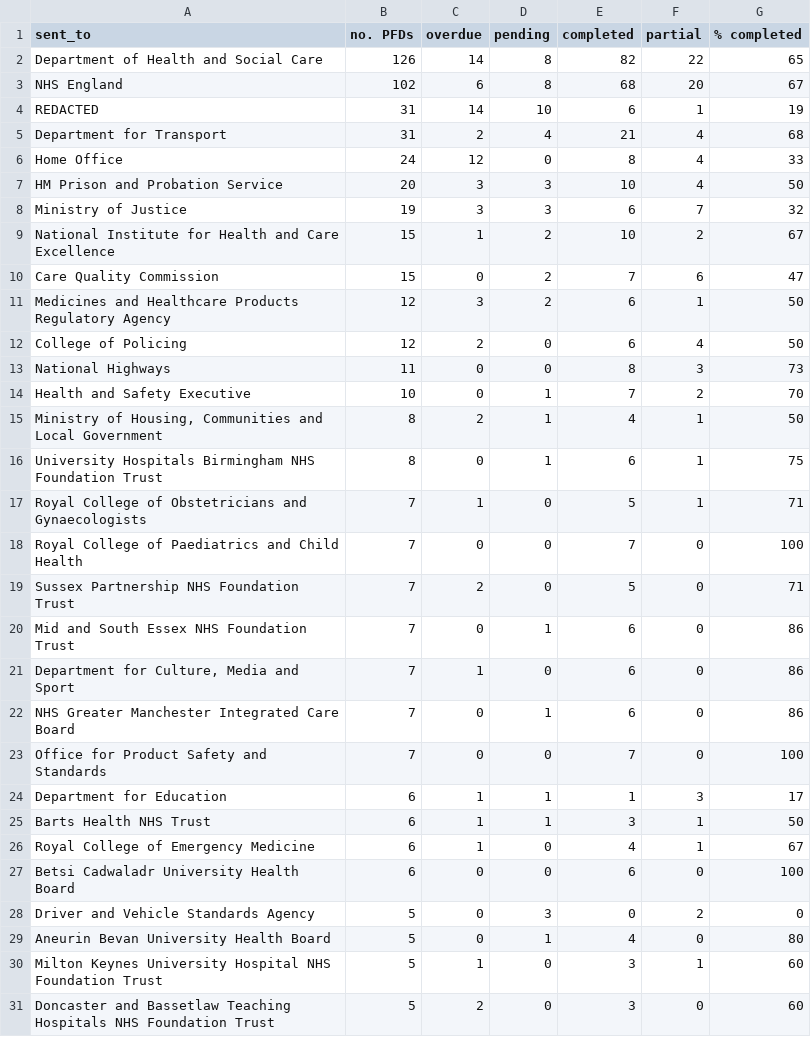
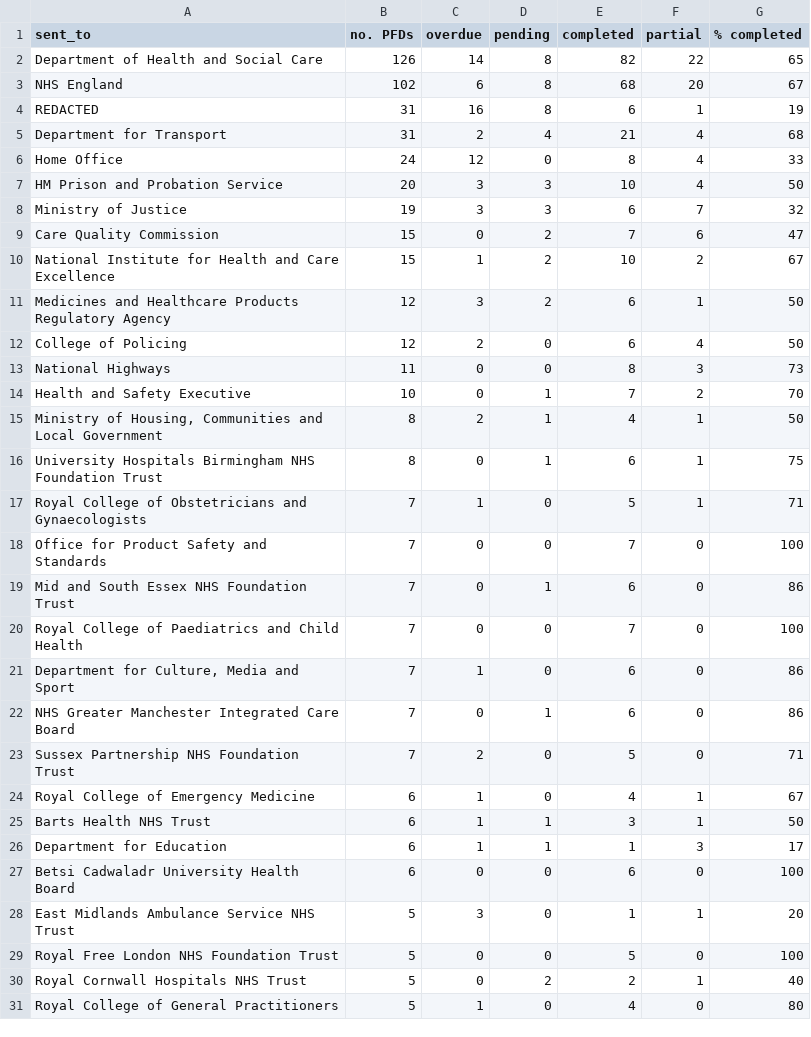
Before and after one commit to georgiarichards/preventabledeathstracker, a CSV file: src/analyse/counts/data/sent/top-sent-types-with_partial.csv, drawn as a sheet.

```diff
--- a/src/analyse/counts/data/sent/top-sent-types-with_partial.csv
+++ b/src/analyse/counts/data/sent/top-sent-types-with_partial.csv
@@ -3,3 +3,3 @@ Department of Health and Social Care,126,14,8,82,22,65
 NHS England,102,6,8,68,20,67
-REDACTED,31,14,10,6,1,19
+REDACTED,31,16,8,6,1,19
 Department for Transport,31,2,4,21,4,68
@@ -8,4 +8,4 @@ HM Prison and Probation Service,20,3,3,10,4,50
 Ministry of Justice,19,3,3,6,7,32
+Care Quality Commission,15,0,2,7,6,47
 National Institute for Health and Care Excellence,15,1,2,10,2,67
-Care Quality Commission,15,0,2,7,6,47
 Medicines and Healthcare Products Regulatory Agency,12,3,2,6,1,50
@@ -17,15 +17,15 @@ University Hospitals Birmingham NHS Foundation Trust,8,0,1,6,1,75
 Royal College of Obstetricians and Gynaecologists,7,1,0,5,1,71
+Office for Product Safety and Standards,7,0,0,7,0,100
+Mid and South Essex NHS Foundation Trust,7,0,1,6,0,86
 Royal College of Paediatrics and Child Health,7,0,0,7,0,100
-Sussex Partnership NHS Foundation Trust,7,2,0,5,0,71
-Mid and South Essex NHS Foundation Trust,7,0,1,6,0,86
 "Department for Culture, Media and Sport",7,1,0,6,0,86
 NHS Greater Manchester Integrated Care Board,7,0,1,6,0,86
-Office for Product Safety and Standards,7,0,0,7,0,100
+Sussex Partnership NHS Foundation Trust,7,2,0,5,0,71
+Royal College of Emergency Medicine,6,1,0,4,1,67
+Barts Health NHS Trust,6,1,1,3,1,50
 Department for Education,6,1,1,1,3,17
-Barts Health NHS Trust,6,1,1,3,1,50
-Royal College of Emergency Medicine,6,1,0,4,1,67
 Betsi Cadwaladr University Health Board,6,0,0,6,0,100
-Driver and Vehicle Standards Agency,5,0,3,0,2,0
-Aneurin Bevan University Health Board,5,0,1,4,0,80
-Milton Keynes University Hospital NHS Foundation Trust,5,1,0,3,1,60
-Doncaster and Bassetlaw Teaching Hospitals NHS Foundation Trust,5,2,0,3,0,60
+East Midlands Ambulance Service NHS Trust,5,3,0,1,1,20
+Royal Free London NHS Foundation Trust,5,0,0,5,0,100
+Royal Cornwall Hospitals NHS Trust,5,0,2,2,1,40
+Royal College of General Practitioners,5,1,0,4,0,80
```
Also changed, not shown: src/analyse/counts/data/name/name-counts.csv, src/analyse/counts/data/name/name-years.csv, 31 other files.
